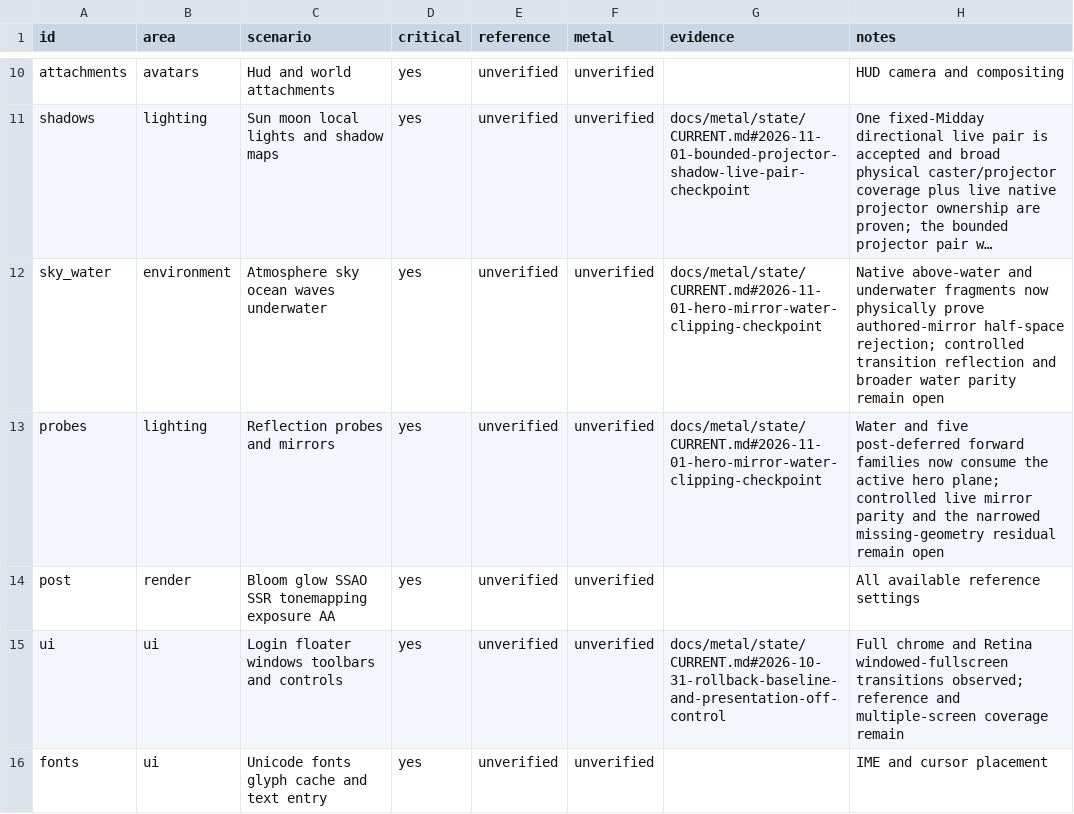
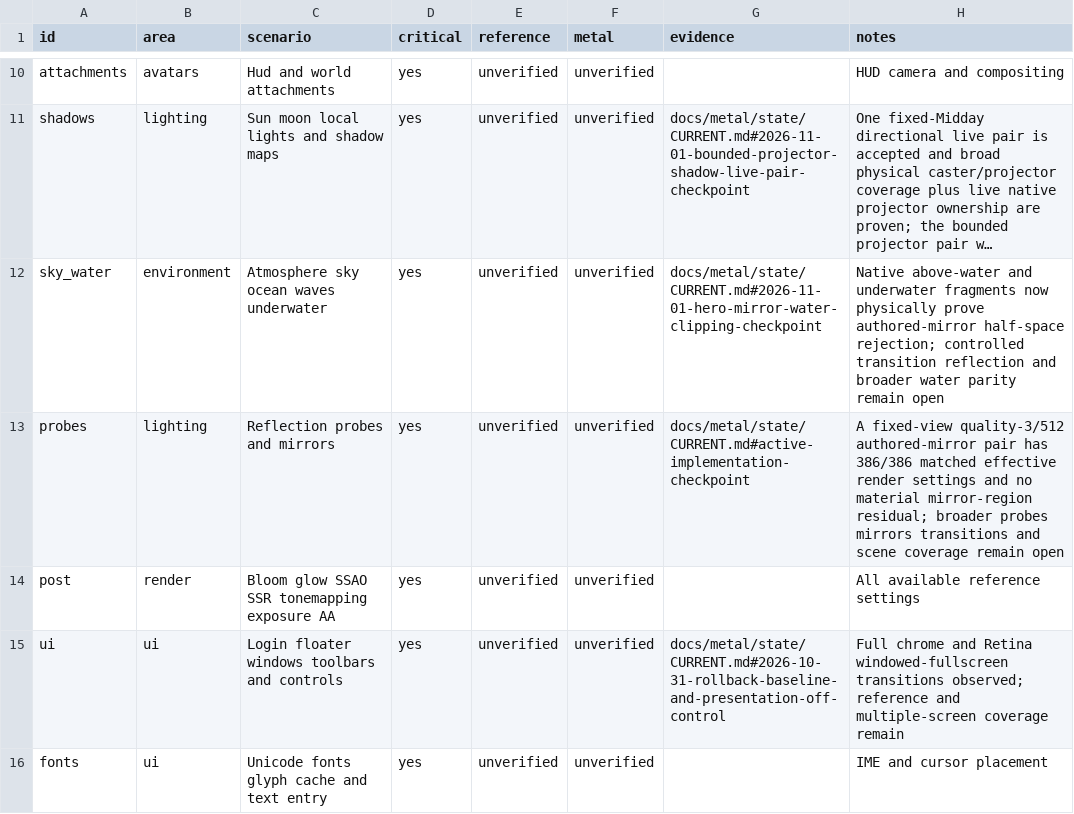
Before and after one commit to levdarkheart-lgtm/AlchemyFork, a CSV file: docs/metal/feature-matrix.csv, drawn as a sheet; only a part is shown, gaps mark what is left out; long unchanged cells end in …; the diff names each change by its address in the sheet, - before the commit and + after, or states it on an @@ line.

Commit message:
test(metal): require matched graphics settings

```diff
--- a/docs/metal/feature-matrix.csv
+++ b/docs/metal/feature-matrix.csv
-G13 (evidence): docs/metal/state/CURRENT.md#2026-11-01-hero-mirror-water-clipping-checkpoint
+G13 (evidence): docs/metal/state/CURRENT.md#active-implementation-checkpoint
-H13 (notes): Water and five post-deferred forward families now consume the active hero plane; controlled live mirror parity and the narrowed missing-geometry residual remain open
+H13 (notes): A fixed-view quality-3/512 authored-mirror pair has 386/386 matched effective render settings and no material mirror-region residual; broader probes mirrors transitions and scene coverage remain open
```
Also changed, not shown: 11 other files.
